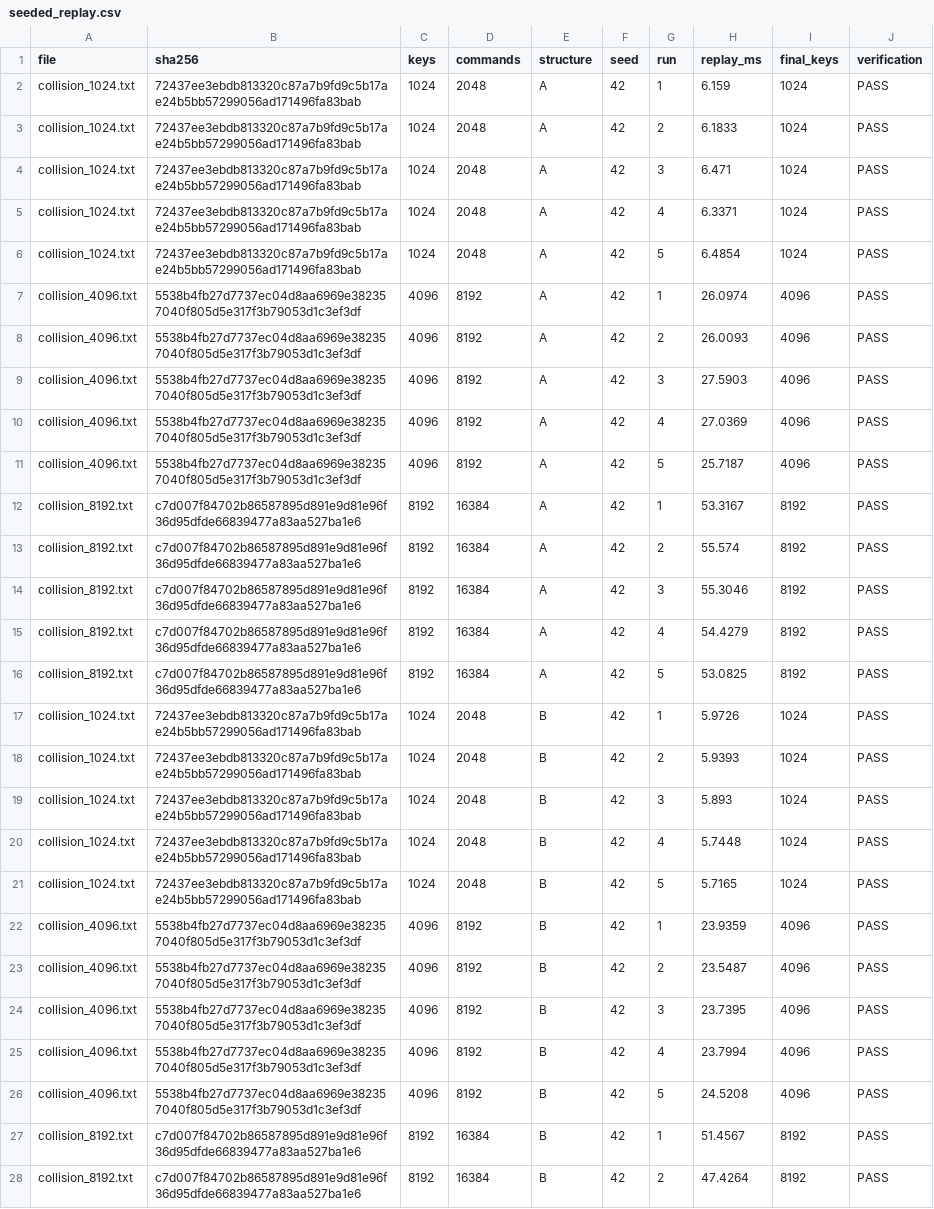
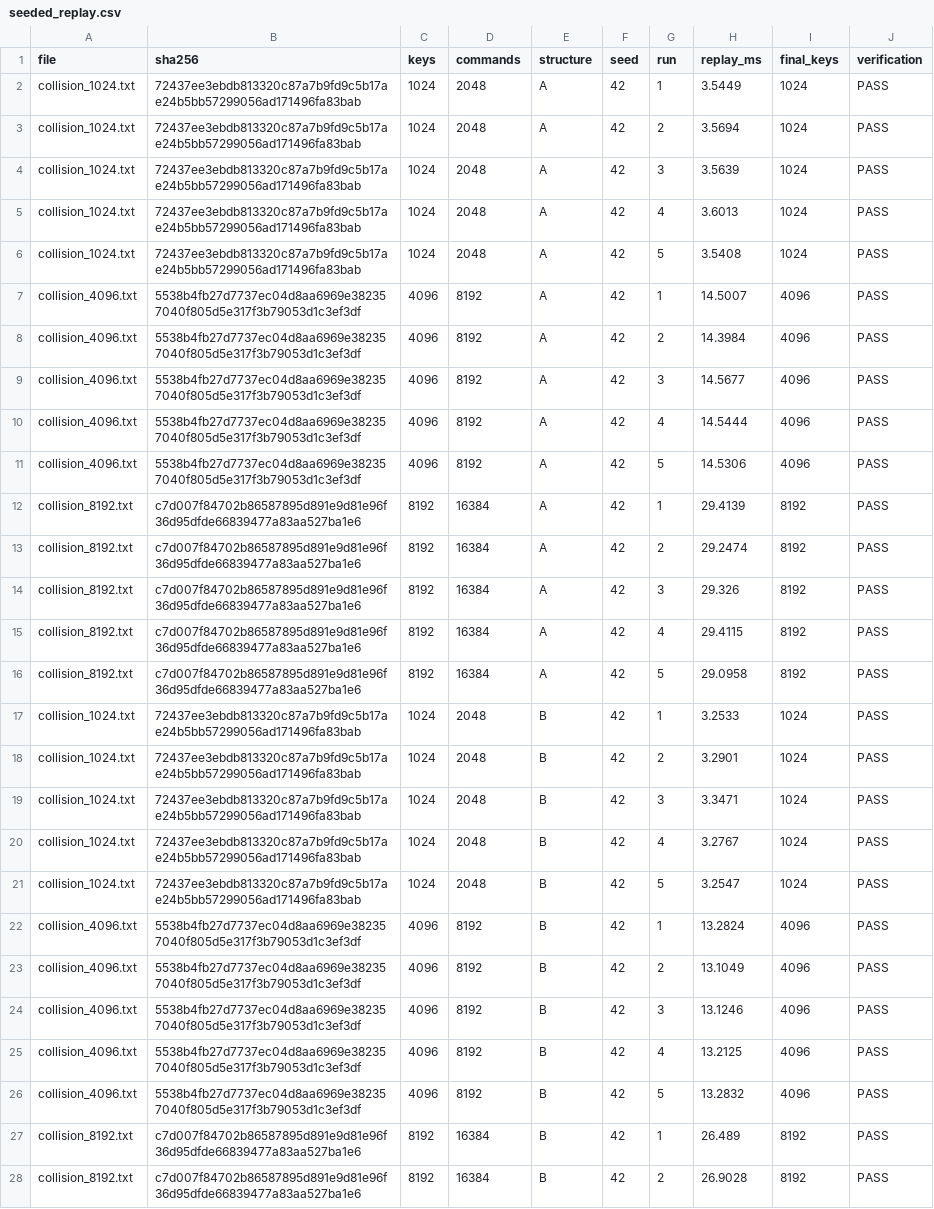
Before and after one commit to pankajsoni1661-stack/cs203D-team2-p2, a CSV file: results/seeded_replay.csv, drawn as a sheet; only a part is shown; the diff covers the shown part only; the diff names each change by its address in the sheet, - before the commit and + after, or states it on an @@ line.

Commit message:
Repair final benchmarks, unify table hashing and verify submission artifacts

```diff
--- a/results/seeded_replay.csv
+++ b/results/seeded_replay.csv
-H2 (replay_ms): 6.159
+H2 (replay_ms): 3.5449
-H3 (replay_ms): 6.1833
+H3 (replay_ms): 3.5694
-H4 (replay_ms): 6.471
+H4 (replay_ms): 3.5639
-H5 (replay_ms): 6.3371
+H5 (replay_ms): 3.6013
-H6 (replay_ms): 6.4854
+H6 (replay_ms): 3.5408
-H7 (replay_ms): 26.0974
+H7 (replay_ms): 14.5007
-H8 (replay_ms): 26.0093
+H8 (replay_ms): 14.3984
-H9 (replay_ms): 27.5903
+H9 (replay_ms): 14.5677
-H10 (replay_ms): 27.0369
+H10 (replay_ms): 14.5444
-H11 (replay_ms): 25.7187
+H11 (replay_ms): 14.5306
-H12 (replay_ms): 53.3167
+H12 (replay_ms): 29.4139
-H13 (replay_ms): 55.574
+H13 (replay_ms): 29.2474
-H14 (replay_ms): 55.3046
+H14 (replay_ms): 29.326
-H15 (replay_ms): 54.4279
+H15 (replay_ms): 29.4115
-H16 (replay_ms): 53.0825
+H16 (replay_ms): 29.0958
-H17 (replay_ms): 5.9726
+H17 (replay_ms): 3.2533
-H18 (replay_ms): 5.9393
+H18 (replay_ms): 3.2901
-H19 (replay_ms): 5.893
+H19 (replay_ms): 3.3471
-H20 (replay_ms): 5.7448
+H20 (replay_ms): 3.2767
-H21 (replay_ms): 5.7165
+H21 (replay_ms): 3.2547
-H22 (replay_ms): 23.9359
+H22 (replay_ms): 13.2824
-H23 (replay_ms): 23.5487
+H23 (replay_ms): 13.1049
-H24 (replay_ms): 23.7395
+H24 (replay_ms): 13.1246
-H25 (replay_ms): 23.7994
+H25 (replay_ms): 13.2125
-H26 (replay_ms): 24.5208
+H26 (replay_ms): 13.2832
-H27 (replay_ms): 51.4567
+H27 (replay_ms): 26.489
-H28 (replay_ms): 47.4264
+H28 (replay_ms): 26.9028
```
Also changed, not shown: 3 edited cells elsewhere in this file, results/corpus.csv, 21 other files.
